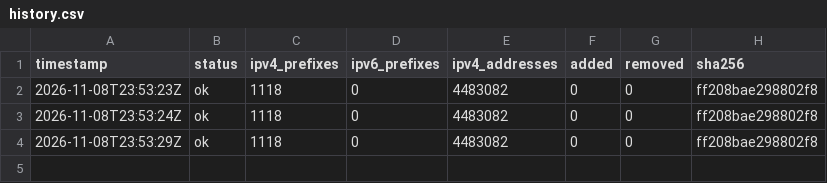
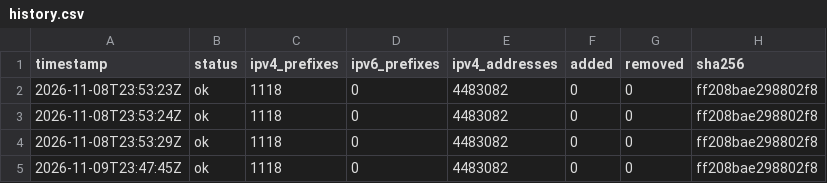
Before and after one commit to lucorellana1337/cloud-ip-ranges-infra, a CSV file: data/oracle/history.csv, drawn as a sheet; the diff names each change by its address in the sheet, - before the commit and + after, or states it on an @@ line.

Commit message:
data(oracle): snapshot 2026-11-09

```diff
--- a/data/oracle/history.csv
+++ b/data/oracle/history.csv
+row 5: 2026-11-09T23:47:45Z | ok | 1118 | 0 | 4483082 | 0 | 0 | ff208bae298802f8
```
Also changed, not shown: 1 other file.
